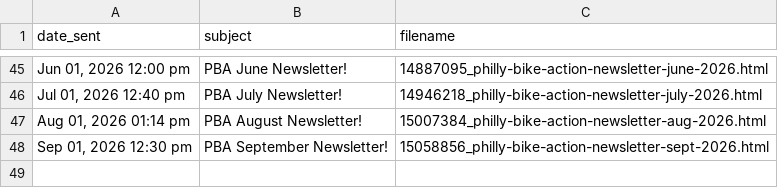
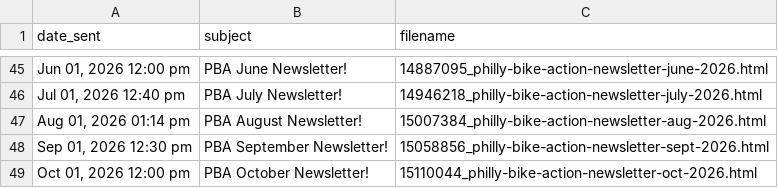
Before and after one commit to PhillyBikeAction/newsletter-archive, a CSV file: archive_index.csv, drawn as a sheet; only a part is shown, gaps mark what is left out; the diff names each change by its address in the sheet, - before the commit and + after, or states it on an @@ line.

```diff
--- a/archive_index.csv
+++ b/archive_index.csv
+row 49: Oct 01, 2026 12:00 pm | PBA October Newsletter! | 15110044_philly-bike-action-newsletter-oct-2026.html
```
Also changed, not shown: 5 other files.
